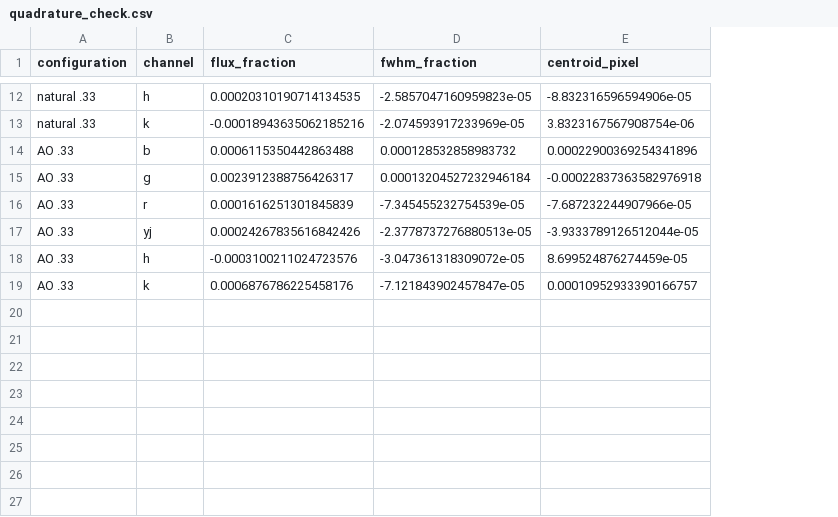
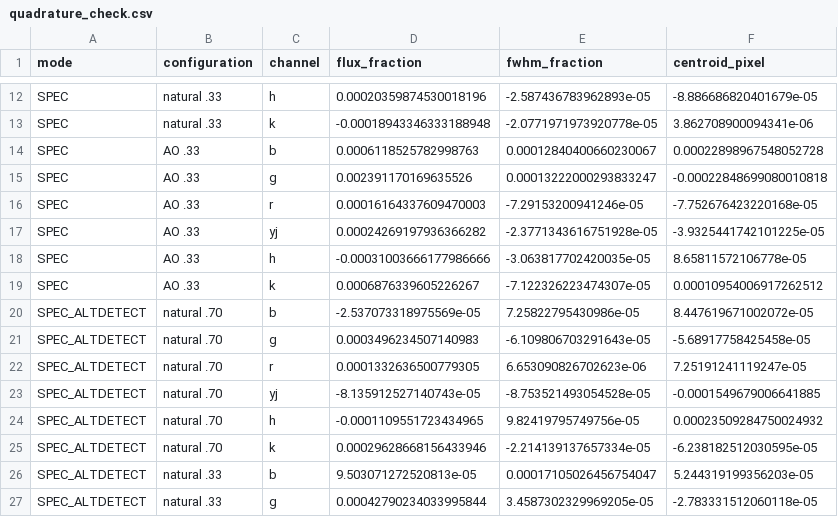
Before and after one commit to CaltechOpticalObservatories/zs-scopesim, a CSV file: validation/xshooter/data/resolution_sampling/quadrature_check.csv, drawn as a sheet; only a part is shown, gaps mark what is left out; addresses are those after the commit; the diff covers the shown part only; the diff names each change by its address in the sheet, - before the commit and + after, or states it on an @@ line.

Commit message:
Validate resolution and sampling for both detector modes in an executed notebook

```diff
--- a/validation/xshooter/data/resolution_sampling/quadrature_check.csv
+++ b/validation/xshooter/data/resolution_sampling/quadrature_check.csv
+column A (mode), rows 12-19: all SPEC
-D12 (flux_fraction): 0.00020310190714134535
+D12 (flux_fraction): 0.00020359874530018196
-E12 (fwhm_fraction): -2.5857047160959823e-05
+E12 (fwhm_fraction): -2.587436783962893e-05
-F12 (centroid_pixel): -8.832316596594906e-05
+F12 (centroid_pixel): -8.886686820401679e-05
-D13 (flux_fraction): -0.00018943635062185216
+D13 (flux_fraction): -0.00018943346333188948
-E13 (fwhm_fraction): -2.074593917233969e-05
+E13 (fwhm_fraction): -2.0771971973920778e-05
-F13 (centroid_pixel): 3.8323167567908754e-06
+F13 (centroid_pixel): 3.862708900094341e-06
-D14 (flux_fraction): 0.0006115350442863488
+D14 (flux_fraction): 0.0006118525782998763
-E14 (fwhm_fraction): 0.000128532858983732
+E14 (fwhm_fraction): 0.00012840400660230067
-F14 (centroid_pixel): 0.00022900369254341896
+F14 (centroid_pixel): 0.00022898967548052728
-D15 (flux_fraction): 0.0023912388756426317
+D15 (flux_fraction): 0.002391170169635526
-E15 (fwhm_fraction): 0.00013204527232946184
+E15 (fwhm_fraction): 0.00013222000293833247
-F15 (centroid_pixel): -0.00022837363582976918
+F15 (centroid_pixel): -0.00022848699080010818
-D16 (flux_fraction): 0.0001616251301845839
+D16 (flux_fraction): 0.00016164337609470003
-E16 (fwhm_fraction): -7.345455232754539e-05
+E16 (fwhm_fraction): -7.29153200941246e-05
-F16 (centroid_pixel): -7.687232244907966e-05
+F16 (centroid_pixel): -7.752676423220168e-05
-D17 (flux_fraction): 0.00024267835616842426
+D17 (flux_fraction): 0.00024269197936366282
-E17 (fwhm_fraction): -2.3778737276880513e-05
+E17 (fwhm_fraction): -2.3771343616751928e-05
-F17 (centroid_pixel): -3.9333789126512044e-05
+F17 (centroid_pixel): -3.9325441742101225e-05
-D18 (flux_fraction): -0.0003100211024723576
+D18 (flux_fraction): -0.00031003666177986666
-E18 (fwhm_fraction): -3.047361318309072e-05
+E18 (fwhm_fraction): -3.063817702420035e-05
-F18 (centroid_pixel): 8.699524876274459e-05
+F18 (centroid_pixel): 8.65811572106778e-05
-D19 (flux_fraction): 0.0006876786225458176
+D19 (flux_fraction): 0.0006876339605226267
-E19 (fwhm_fraction): -7.121843902457847e-05
+E19 (fwhm_fraction): -7.122326223474307e-05
-F19 (centroid_pixel): 0.00010952933390166757
+F19 (centroid_pixel): 0.00010954006917262512
+row 20: SPEC_ALTDETECT | natural .70 | b | -2.537073318975569e-05 | 7.25822795430986e-05 | 8.447619671002072e-05
+row 21: SPEC_ALTDETECT | natural .70 | g | 0.0003496234507140983 | -6.109806703291643e-05 | -5.68917758425458e-05
+row 22: SPEC_ALTDETECT | natural .70 | r | 0.0001332636500779305 | 6.653090826702623e-06 | 7.25191241119247e-05
+row 23: SPEC_ALTDETECT | natural .70 | yj | -8.135912527140743e-05 | -8.753521493054528e-05 | -0.0001549679006641885
+row 24: SPEC_ALTDETECT | natural .70 | h | -0.0001109551723434965 | 9.82419795749756e-05 | 0.00023509284750024932
+row 25: SPEC_ALTDETECT | natural .70 | k | 0.00029628668156433946 | -2.214139137657334e-05 | -6.238182512030595e-05
+row 26: SPEC_ALTDETECT | natural .33 | b | 9.503071272520813e-05 | 0.00017105026456754047 | 5.244319199356203e-05
+row 27: SPEC_ALTDETECT | natural .33 | g | 0.00042790234033995844 | 3.4587302329969205e-05 | -2.783331512060118e-05
```
Also changed, not shown: 10 added rows and 30 edited cells elsewhere in this file, 15 other files.
